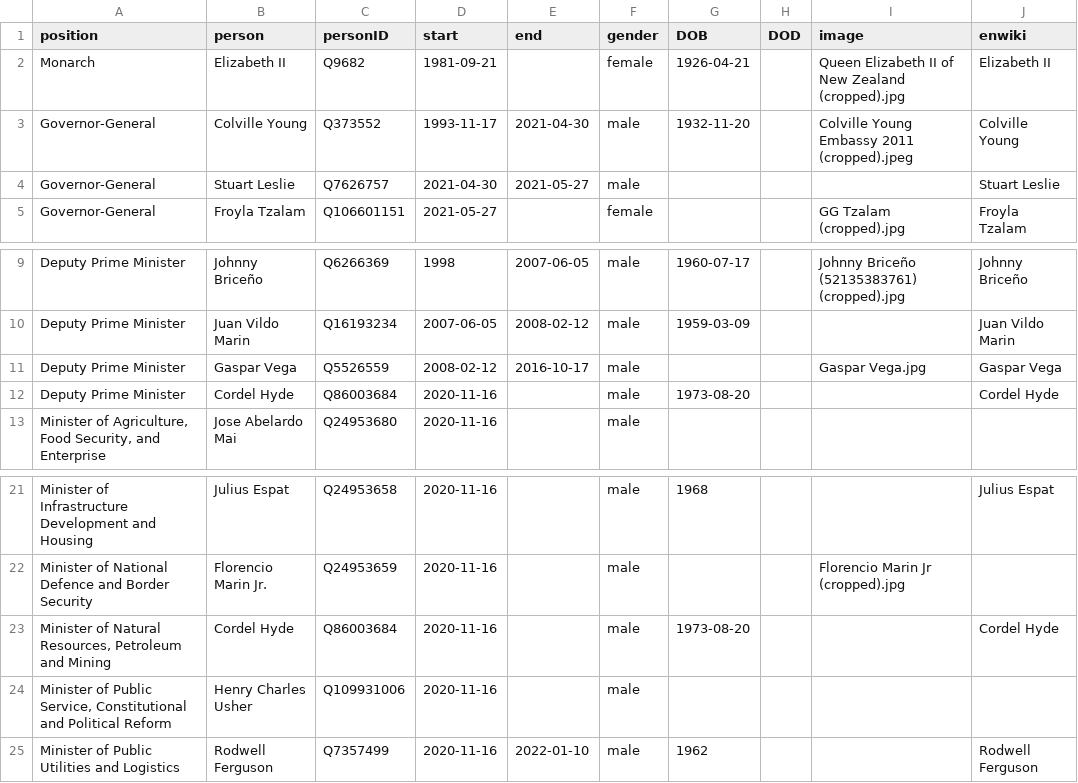
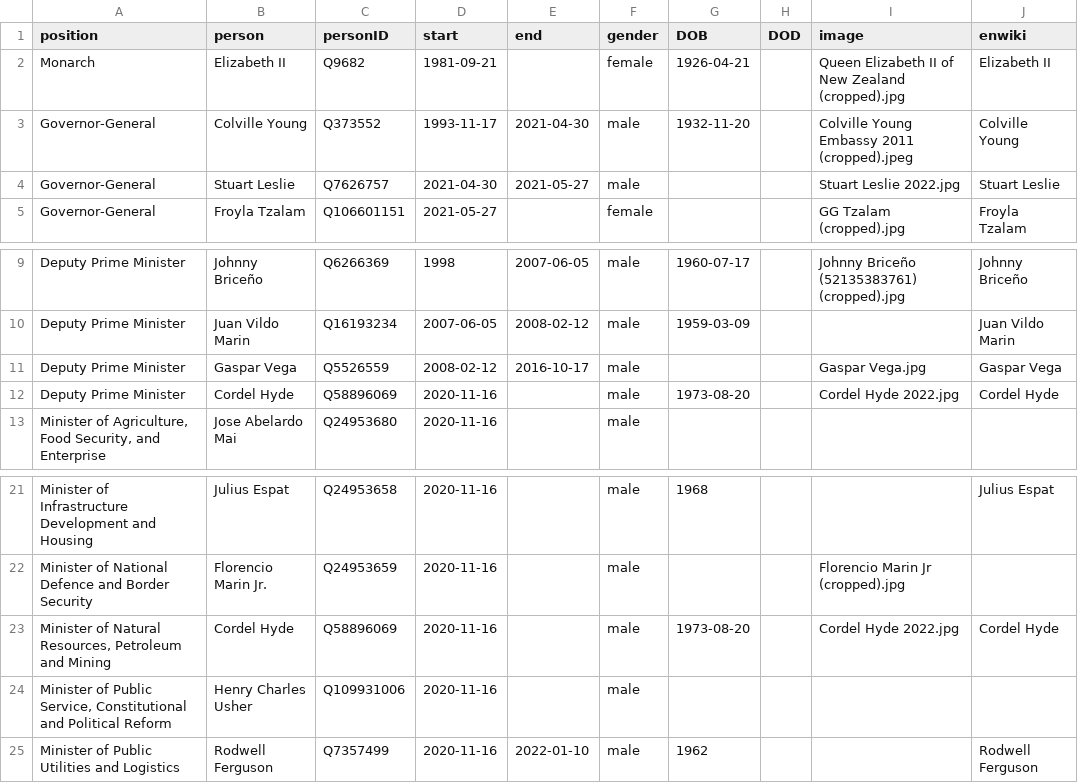
Before and after one commit to every-politician-scrapers/belize-ministers, a CSV file: html/holders21.csv, drawn as a sheet; only a part is shown, gaps mark what is left out.

```diff
--- a/html/holders21.csv
+++ b/html/holders21.csv
@@ -3,3 +3,3 @@ Monarch,Elizabeth II,Q9682,1981-09-21,,female,1926-04-21,,Queen Elizabeth II of
 Governor-General,Colville Young,Q373552,1993-11-17,2021-04-30,male,1932-11-20,,Colville Young Embassy 2011 (cropped).jpeg,Colville Young
-Governor-General,Stuart Leslie,Q7626757,2021-04-30,2021-05-27,male,,,,Stuart Leslie
+Governor-General,Stuart Leslie,Q7626757,2021-04-30,2021-05-27,male,,,Stuart Leslie 2022.jpg,Stuart Leslie
 Governor-General,Froyla Tzalam,Q106601151,2021-05-27,,female,,,GG Tzalam (cropped).jpg,Froyla Tzalam
@@ -11,3 +11,3 @@ Deputy Prime Minister,Juan Vildo Marin,Q16193234,2007-06-05,2008-02-12,male,1959
 Deputy Prime Minister,Gaspar Vega,Q5526559,2008-02-12,2016-10-17,male,,,Gaspar Vega.jpg,Gaspar Vega
-Deputy Prime Minister,Cordel Hyde,Q86003684,2020-11-16,,male,1973-08-20,,,Cordel Hyde
+Deputy Prime Minister,Cordel Hyde,Q58896069,2020-11-16,,male,1973-08-20,,Cordel Hyde 2022.jpg,Cordel Hyde
 "Minister of Agriculture, Food Security, and Enterprise",Jose Abelardo Mai,Q24953680,2020-11-16,,male,,,,
@@ -22,3 +22,3 @@ Minister of Infrastructure Development and Housing,Julius Espat,Q24953658,2020-1
 Minister of National Defence and Border Security,Florencio Marin Jr.,Q24953659,2020-11-16,,male,,,Florencio Marin Jr (cropped).jpg,
-"Minister of Natural Resources, Petroleum and Mining",Cordel Hyde,Q86003684,2020-11-16,,male,1973-08-20,,,Cordel Hyde
+"Minister of Natural Resources, Petroleum and Mining",Cordel Hyde,Q58896069,2020-11-16,,male,1973-08-20,,Cordel Hyde 2022.jpg,Cordel Hyde
 "Minister of Public Service, Constitutional and Political Reform",Henry Charles Usher,Q109931006,2020-11-16,,male,,,,
```
Also changed, not shown: html/current.csv, html/legislators.csv, 1 other file.
